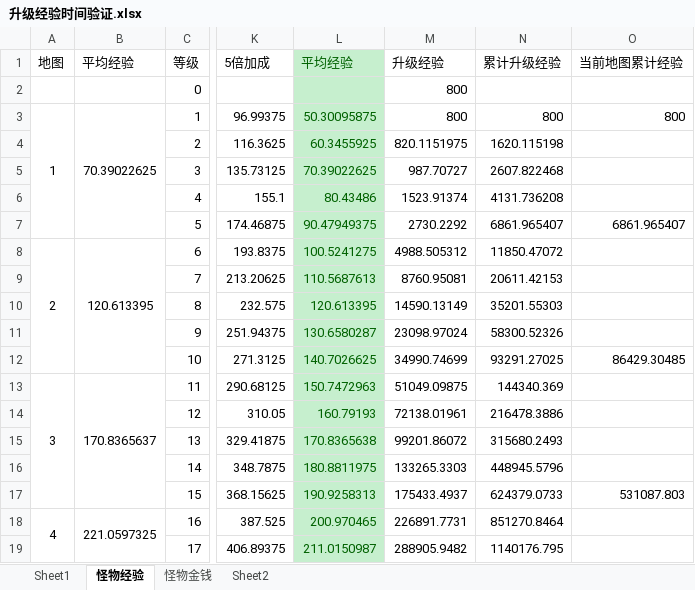
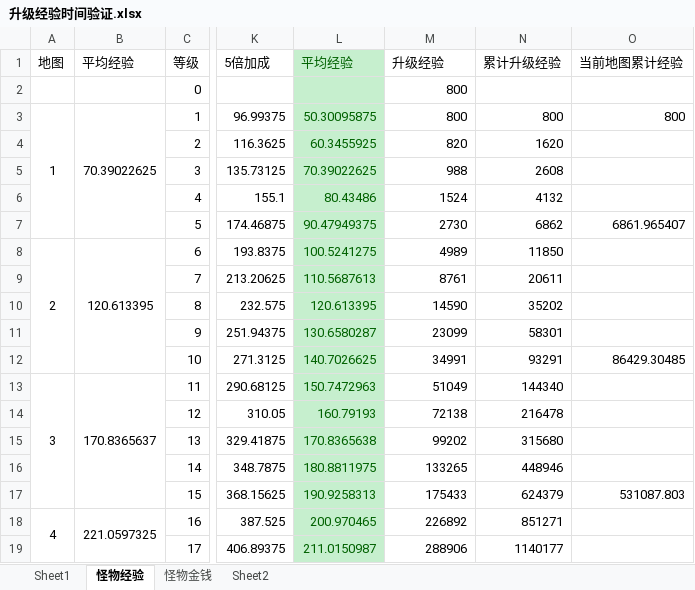
Before and after one commit to MacDino/fightgame, an Excel workbook: DOC/升级经验时间验证.xlsx, sheet 怪物经验, drawn as a sheet; only a part is shown, gaps mark what is left out; values as stored, in another font and other column widths than the file's, no borders; the diff covers the shown part only; the diff names each change by its address in the sheet, - before the commit and + after, or states it on an @@ line.

```diff
--- a/DOC/升级经验时间验证.xlsx (sheet 怪物经验)
+++ b/DOC/升级经验时间验证.xlsx (sheet 怪物经验)
-M4 (升级经验): 820.1151975
+M4 (升级经验): 820
-N4 (累计升级经验): 1620.115198
+N4 (累计升级经验): 1620
-M5 (升级经验): 987.70727
+M5 (升级经验): 988
-N5 (累计升级经验): 2607.822468
+N5 (累计升级经验): 2608
-M6 (升级经验): 1523.91374
+M6 (升级经验): 1524
-N6 (累计升级经验): 4131.736208
+N6 (累计升级经验): 4132
-M7 (升级经验): 2730.2292
+M7 (升级经验): 2730
-N7 (累计升级经验): 6861.965407
+N7 (累计升级经验): 6862
-M8 (升级经验): 4988.505312
+M8 (升级经验): 4989
-N8 (累计升级经验): 11850.47072
+N8 (累计升级经验): 11850
-M9 (升级经验): 8760.95081
+M9 (升级经验): 8761
-N9 (累计升级经验): 20611.42153
+N9 (累计升级经验): 20611
-M10 (升级经验): 14590.13149
+M10 (升级经验): 14590
-N10 (累计升级经验): 35201.55303
+N10 (累计升级经验): 35202
-M11 (升级经验): 23098.97024
+M11 (升级经验): 23099
-N11 (累计升级经验): 58300.52326
+N11 (累计升级经验): 58301
-M12 (升级经验): 34990.74699
+M12 (升级经验): 34991
-N12 (累计升级经验): 93291.27025
+N12 (累计升级经验): 93291
-M13 (升级经验): 51049.09875
+M13 (升级经验): 51049
-N13 (累计升级经验): 144340.369
+N13 (累计升级经验): 144340
-M14 (升级经验): 72138.01961
+M14 (升级经验): 72138
-N14 (累计升级经验): 216478.3886
+N14 (累计升级经验): 216478
-M15 (升级经验): 99201.86072
+M15 (升级经验): 99202
-N15 (累计升级经验): 315680.2493
+N15 (累计升级经验): 315680
-M16 (升级经验): 133265.3303
+M16 (升级经验): 133265
-N16 (累计升级经验): 448945.5796
+N16 (累计升级经验): 448946
-M17 (升级经验): 175433.4937
+M17 (升级经验): 175433
-N17 (累计升级经验): 624379.0733
+N17 (累计升级经验): 624379
-M18 (升级经验): 226891.7731
+M18 (升级经验): 226892
-N18 (累计升级经验): 851270.8464
+N18 (累计升级经验): 851271
-M19 (升级经验): 288905.9482
+M19 (升级经验): 288906
-N19 (累计升级经验): 1140176.795
+N19 (累计升级经验): 1140177
```
Also changed, not shown: 127 edited cells elsewhere in this sheet, charts or pictures, 1 other file.
